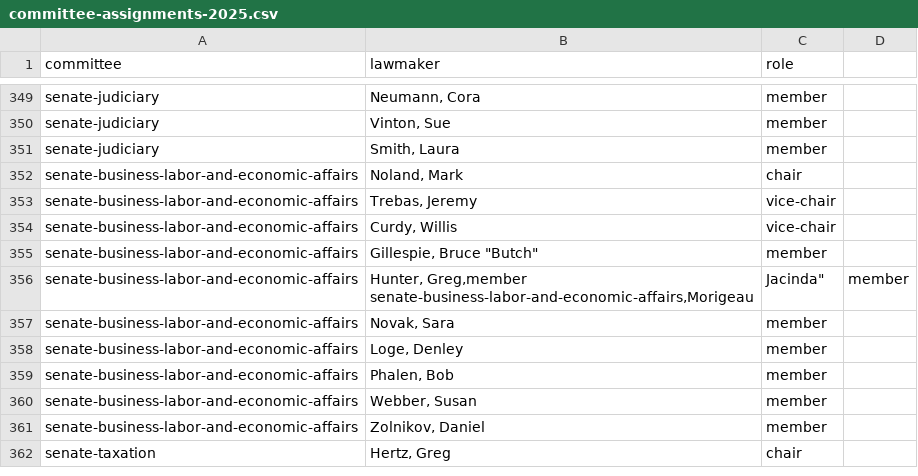
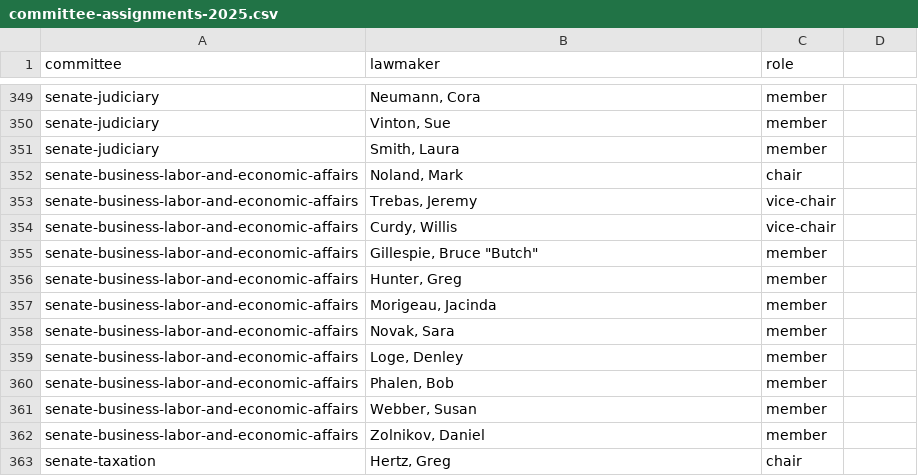
Before and after one commit to mtfreepress/capitol-tracker-2025, a CSV file: inputs/lawmakers/committee-assignments-2025.csv, drawn as a sheet; only a part is shown, gaps mark what is left out.

Commit message:
Actually, I should run the make-roster script, which caught a typo in the updated CSV

```diff
--- a/inputs/lawmakers/committee-assignments-2025.csv
+++ b/inputs/lawmakers/committee-assignments-2025.csv
@@ -355,4 +355,4 @@ senate-business-labor-and-economic-affairs,"Curdy, Willis",vice-chair
 senate-business-labor-and-economic-affairs,"Gillespie, Bruce ""Butch""",member
-senate-business-labor-and-economic-affairs,"Hunter, Greg,member
-senate-business-labor-and-economic-affairs,"Morigeau, Jacinda",member
+senate-business-labor-and-economic-affairs,"Hunter, Greg",member
+senate-business-labor-and-economic-affairs,"Morigeau, Jacinda",member
 senate-business-labor-and-economic-affairs,"Novak, Sara",member
```
Also changed, not shown: 1 other file.
